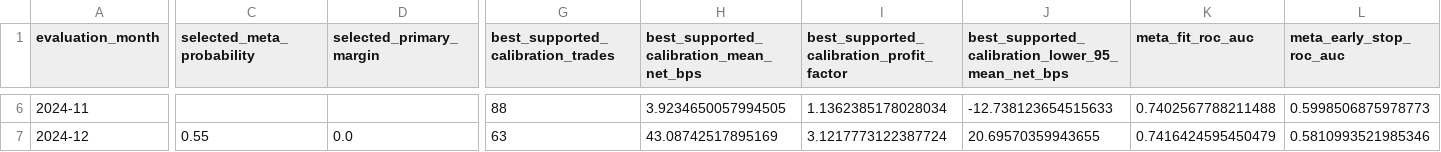
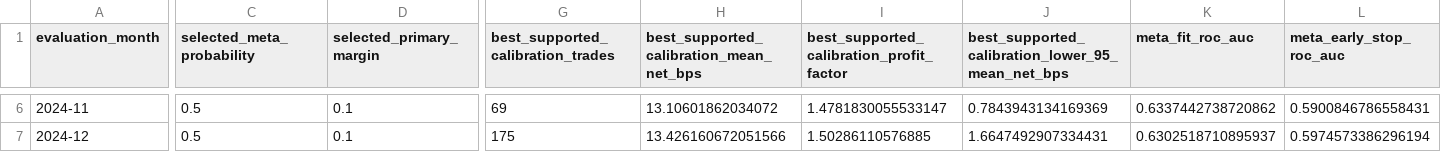
Before and after one commit to strmt7/simple_ai_trading, a CSV file: docs/model-research/action-value/latest/monthly.csv, drawn as a sheet; only a part is shown, gaps mark what is left out; the diff covers the shown part only; the diff names each change by its address in the sheet, - before the commit and + after, or states it on an @@ line.

```diff
--- a/docs/model-research/action-value/latest/monthly.csv
+++ b/docs/model-research/action-value/latest/monthly.csv
-C6 (selected_meta_probability): (empty)
+C6 (selected_meta_probability): 0.5
-D6 (selected_primary_margin): (empty)
+D6 (selected_primary_margin): 0.1
-G6: 88
+G6: 69
-H6: 3.9234650057994505
+H6: 13.10601862034072
-I6: 1.1362385178028034
+I6: 1.4781830055533147
-J6: -12.738123654515633
+J6: 0.7843943134169369
-K6 (meta_fit_roc_auc): 0.7402567788211488
+K6 (meta_fit_roc_auc): 0.6337442738720862
-L6 (meta_early_stop_roc_auc): 0.5998506875978773
+L6 (meta_early_stop_roc_auc): 0.5900846786558431
-C7 (selected_meta_probability): 0.55
+C7 (selected_meta_probability): 0.5
-D7 (selected_primary_margin): 0.0
+D7 (selected_primary_margin): 0.1
-G7: 63
+G7: 175
-H7: 43.08742517895169
+H7: 13.426160672051566
-I7: 3.1217773122387724
+I7: 1.50286110576885
-J7: 20.69570359943655
+J7: 1.6647492907334431
-K7 (meta_fit_roc_auc): 0.7416424595450479
+K7 (meta_fit_roc_auc): 0.6302518710895937
-L7 (meta_early_stop_roc_auc): 0.5810993521985346
+L7 (meta_early_stop_roc_auc): 0.5974573386296194
```
Also changed, not shown: 59 edited cells elsewhere in this file, docs/model-research/action-value/latest/candidate.csv, docs/model-research/action-value/latest/models.csv, 12 other files.
